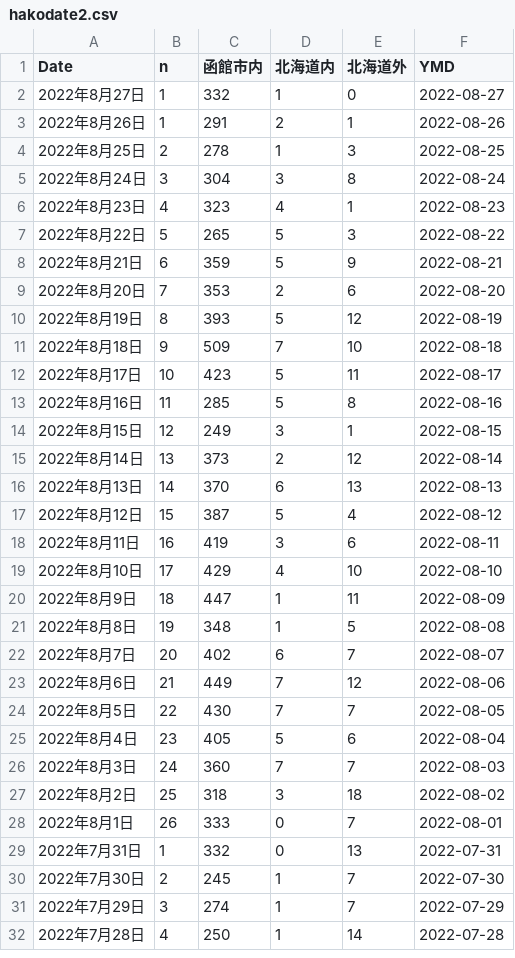
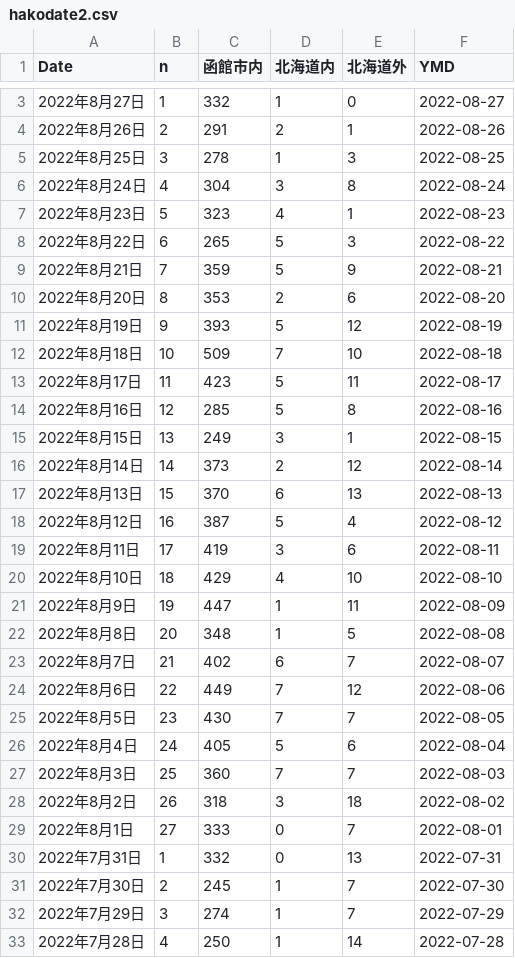
Before and after one commit to tanamym/hakodate_coviddata, a CSV file: hakodate2.csv, drawn as a sheet; only a part is shown, gaps mark what is left out; the diff covers the shown part only.

Commit message:
データ更新

```diff
--- a/hakodate2.csv
+++ b/hakodate2.csv
@@ -2,28 +3,28 @@
 "2022年8月27日",1,"332","1","0",2022-08-27
-"2022年8月26日",1,"291","2","1",2022-08-26
-"2022年8月25日",2,"278","1","3",2022-08-25
-"2022年8月24日",3,"304","3","8",2022-08-24
-"2022年8月23日",4,"323","4","1",2022-08-23
-"2022年8月22日",5,"265","5","3",2022-08-22
-"2022年8月21日",6,"359","5","9",2022-08-21
-"2022年8月20日",7,"353","2","6",2022-08-20
-"2022年8月19日",8,"393","5","12",2022-08-19
-"2022年8月18日",9,"509","7","10",2022-08-18
-"2022年8月17日",10,"423","5","11",2022-08-17
-"2022年8月16日",11,"285","5","8",2022-08-16
-"2022年8月15日",12,"249","3","1",2022-08-15
-"2022年8月14日",13,"373","2","12",2022-08-14
-"2022年8月13日",14,"370","6","13",2022-08-13
-"2022年8月12日",15,"387","5","4",2022-08-12
-"2022年8月11日",16,"419","3","6",2022-08-11
-"2022年8月10日",17,"429","4","10",2022-08-10
-"2022年8月9日",18,"447","1","11",2022-08-09
-"2022年8月8日",19,"348","1","5",2022-08-08
-"2022年8月7日",20,"402","6","7",2022-08-07
-"2022年8月6日",21,"449","7","12",2022-08-06
-"2022年8月5日",22,"430","7","7",2022-08-05
-"2022年8月4日",23,"405","5","6",2022-08-04
-"2022年8月3日",24,"360","7","7",2022-08-03
-"2022年8月2日",25,"318","3","18",2022-08-02
-"2022年8月1日",26,"333","0","7",2022-08-01
+"2022年8月26日",2,"291","2","1",2022-08-26
+"2022年8月25日",3,"278","1","3",2022-08-25
+"2022年8月24日",4,"304","3","8",2022-08-24
+"2022年8月23日",5,"323","4","1",2022-08-23
+"2022年8月22日",6,"265","5","3",2022-08-22
+"2022年8月21日",7,"359","5","9",2022-08-21
+"2022年8月20日",8,"353","2","6",2022-08-20
+"2022年8月19日",9,"393","5","12",2022-08-19
+"2022年8月18日",10,"509","7","10",2022-08-18
+"2022年8月17日",11,"423","5","11",2022-08-17
+"2022年8月16日",12,"285","5","8",2022-08-16
+"2022年8月15日",13,"249","3","1",2022-08-15
+"2022年8月14日",14,"373","2","12",2022-08-14
+"2022年8月13日",15,"370","6","13",2022-08-13
+"2022年8月12日",16,"387","5","4",2022-08-12
+"2022年8月11日",17,"419","3","6",2022-08-11
+"2022年8月10日",18,"429","4","10",2022-08-10
+"2022年8月9日",19,"447","1","11",2022-08-09
+"2022年8月8日",20,"348","1","5",2022-08-08
+"2022年8月7日",21,"402","6","7",2022-08-07
+"2022年8月6日",22,"449","7","12",2022-08-06
+"2022年8月5日",23,"430","7","7",2022-08-05
+"2022年8月4日",24,"405","5","6",2022-08-04
+"2022年8月3日",25,"360","7","7",2022-08-03
+"2022年8月2日",26,"318","3","18",2022-08-02
+"2022年8月1日",27,"333","0","7",2022-08-01
 "2022年7月31日",1,"332","0","13",2022-07-31
```
Also changed, not shown: 1 added row elsewhere in this file.
